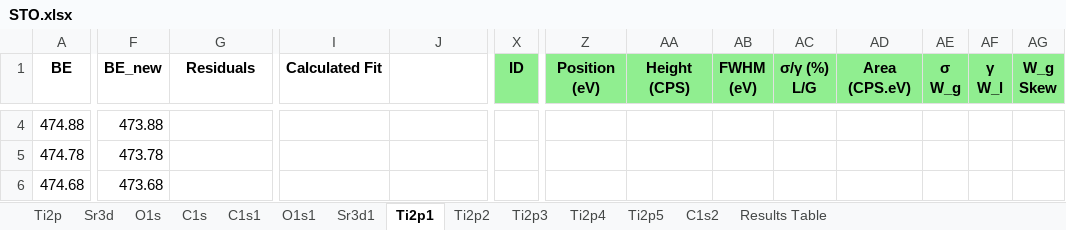
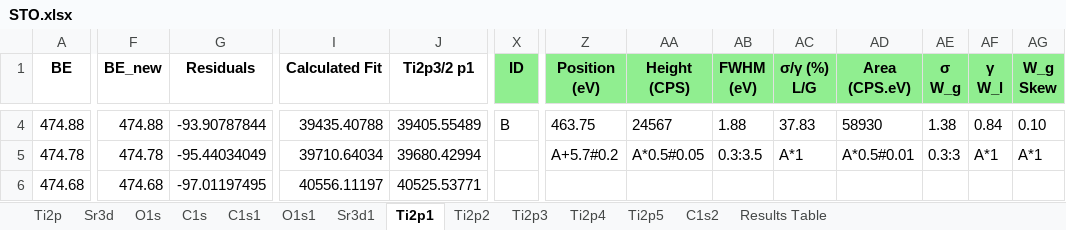
Before and after one commit to KherveFitting/KherveFitting, an Excel workbook: DATA/UKSAF/STO.xlsx, sheet Ti2p1, drawn as a sheet; only a part is shown, gaps mark what is left out; values as stored, in another font and other column widths than the file's, no borders; charts and pictures not drawn; the diff covers the shown part only; the diff names each change by its address in the sheet, - before the commit and + after, or states it on an @@ line.

```diff
--- a/DATA/UKSAF/STO.xlsx (sheet Ti2p1)
+++ b/DATA/UKSAF/STO.xlsx (sheet Ti2p1)
-J1: (empty)
+J1: Ti2p3/2 p1
-F4 (BE_new): 473.88
+F4 (BE_new): 474.88
-G4 (Residuals): (empty)
+G4 (Residuals): -93.90787844
-I4 (Calculated Fit): (empty)
+I4 (Calculated Fit): 39435.40788
-J4 (Ti2p3/2 p1): (empty)
+J4 (Ti2p3/2 p1): 39405.55489
-X4 (ID): (empty)
+X4 (ID): B
-Z4 (Position (eV)): (empty)
+Z4 (Position (eV)): 463.75
-AA4 (Height (CPS)): (empty)
+AA4 (Height (CPS)): 24567
-AB4 (FWHM (eV)): (empty)
+AB4 (FWHM (eV)): 1.88
-AC4 (σ/γ (%) L/G): (empty)
+AC4 (σ/γ (%) L/G): 37.83
-AD4 (Area (CPS.eV)): (empty)
+AD4 (Area (CPS.eV)): 58930
-AE4 (σ W_g): (empty)
+AE4 (σ W_g): 1.38
-AF4 (γ W_l): (empty)
+AF4 (γ W_l): 0.84
-AG4 (W_g Skew): (empty)
+AG4 (W_g Skew): 0.10
-F5 (BE_new): 473.78
+F5 (BE_new): 474.78
-G5 (Residuals): (empty)
+G5 (Residuals): -95.44034049
-I5 (Calculated Fit): (empty)
+I5 (Calculated Fit): 39710.64034
-J5 (Ti2p3/2 p1): (empty)
+J5 (Ti2p3/2 p1): 39680.42994
-Z5 (Position (eV)): (empty)
+Z5 (Position (eV)): A+5.7#0.2
-AA5 (Height (CPS)): (empty)
+AA5 (Height (CPS)): A*0.5#0.05
-AB5 (FWHM (eV)): (empty)
+AB5 (FWHM (eV)): 0.3:3.5
-AC5 (σ/γ (%) L/G): (empty)
+AC5 (σ/γ (%) L/G): A*1
-AD5 (Area (CPS.eV)): (empty)
+AD5 (Area (CPS.eV)): A*0.5#0.01
-AE5 (σ W_g): (empty)
+AE5 (σ W_g): 0.3:3
-AF5 (γ W_l): (empty)
+AF5 (γ W_l): A*1
-AG5 (W_g Skew): (empty)
+AG5 (W_g Skew): A*1
-F6 (BE_new): 473.68
+F6 (BE_new): 474.68
-G6 (Residuals): (empty)
+G6 (Residuals): -97.01197495
-I6 (Calculated Fit): (empty)
+I6 (Calculated Fit): 40556.11197
-J6 (Ti2p3/2 p1): (empty)
+J6 (Ti2p3/2 p1): 40525.53771
```
Also changed, not shown: 1248 edited cells elsewhere in this sheet, sheet Sr3d1, sheet Results Table, charts or pictures, 4 other files.
